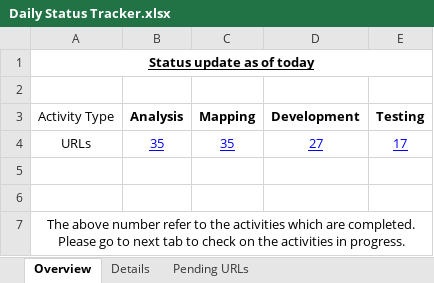
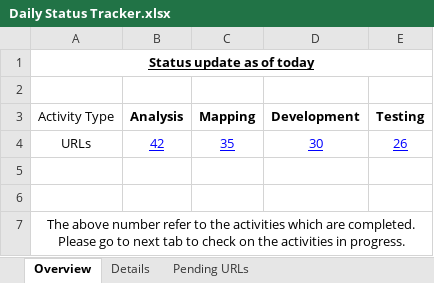
Before and after one commit to shreyabhatnagar/OVWMigration, an Excel workbook: docs/Daily Status Tracker.xlsx, sheet Overview, drawn as a sheet; values as stored, in another font and other column widths than the file's, no borders; the diff names each change by its address in the sheet, - before the commit and + after, or states it on an @@ line.

```diff
--- a/docs/Daily Status Tracker.xlsx (sheet Overview)
+++ b/docs/Daily Status Tracker.xlsx (sheet Overview)
-B4 (Analysis): 35
+B4 (Analysis): 42
-D4 (Development): 27
+D4 (Development): 30
-E4 (Testing): 17
+E4 (Testing): 26
```
Also changed, not shown: sheet Details, sheet Pending URLs.
